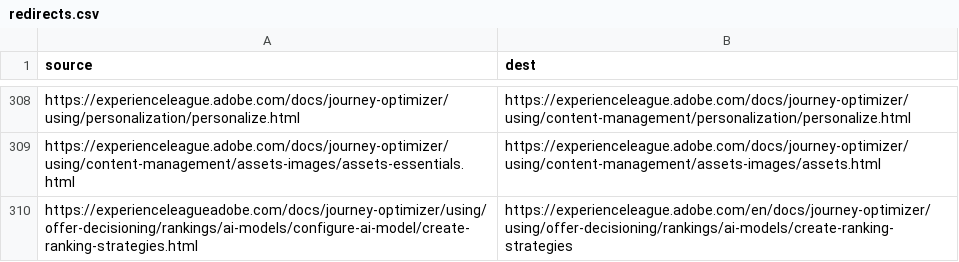
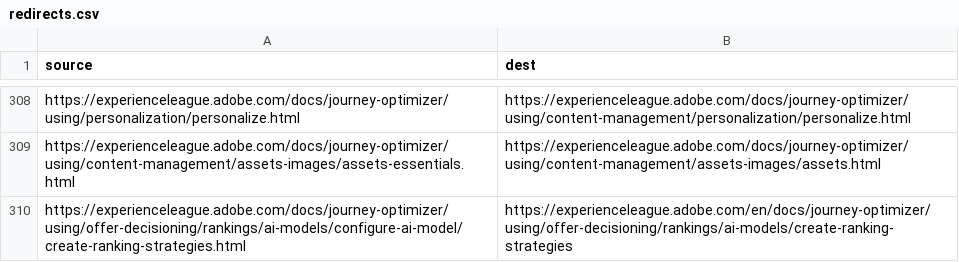
Before and after one commit to AdobeDocs/journey-optimizer.ko-KR, a CSV file: redirects.csv, drawn as a sheet; only a part is shown, gaps mark what is left out.

Commit message:
Updating Old File for core commit f957737aa741cc8b854912414d15154489d1b0b0

```diff
--- a/redirects.csv
+++ b/redirects.csv
@@ -309,2 +309,2 @@ https://experienceleague.adobe.com/docs/journey-optimizer/using/personalization/
 https://experienceleague.adobe.com/docs/journey-optimizer/using/content-management/assets-images/assets-essentials.html,https://experienceleague.adobe.com/docs/journey-optimizer/using/content-management/assets-images/assets.html
-https://experienceleagueadobe.com/docs/journey-optimizer/using/offer-decisioning/rankings/ai-models/configure-ai-model/create-ranking-strategies.html,https://experienceleague.adobe.com/en/docs/journey-optimizer/using/offer-decisioning/rankings/ai-models/create-ranking-strategies
+https://experienceleague.adobe.com/docs/journey-optimizer/using/offer-decisioning/rankings/ai-models/configure-ai-model/create-ranking-strategies.html,https://experienceleague.adobe.com/en/docs/journey-optimizer/using/offer-decisioning/rankings/ai-models/create-ranking-strategies
```
